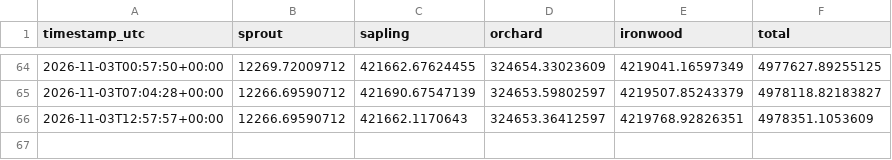
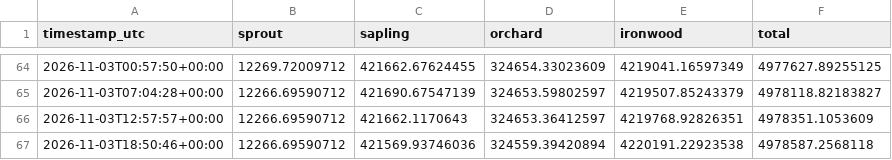
Before and after one commit to kellyonchain/zec-flow-digest, a CSV file: data/pool_snapshots.csv, drawn as a sheet; only a part is shown, gaps mark what is left out.

```diff
--- a/data/pool_snapshots.csv
+++ b/data/pool_snapshots.csv
@@ -66 +66,2 @@ timestamp_utc,sprout,sapling,orchard,ironwood,total
 2026-11-03T12:57:57+00:00,12266.69590712,421662.1170643,324653.36412597,4219768.92826351,4978351.1053609
+2026-11-03T18:50:46+00:00,12266.69590712,421569.93746036,324559.39420894,4220191.22923538,4978587.2568118
```
Also changed, not shown: data/daily_totals.csv.
